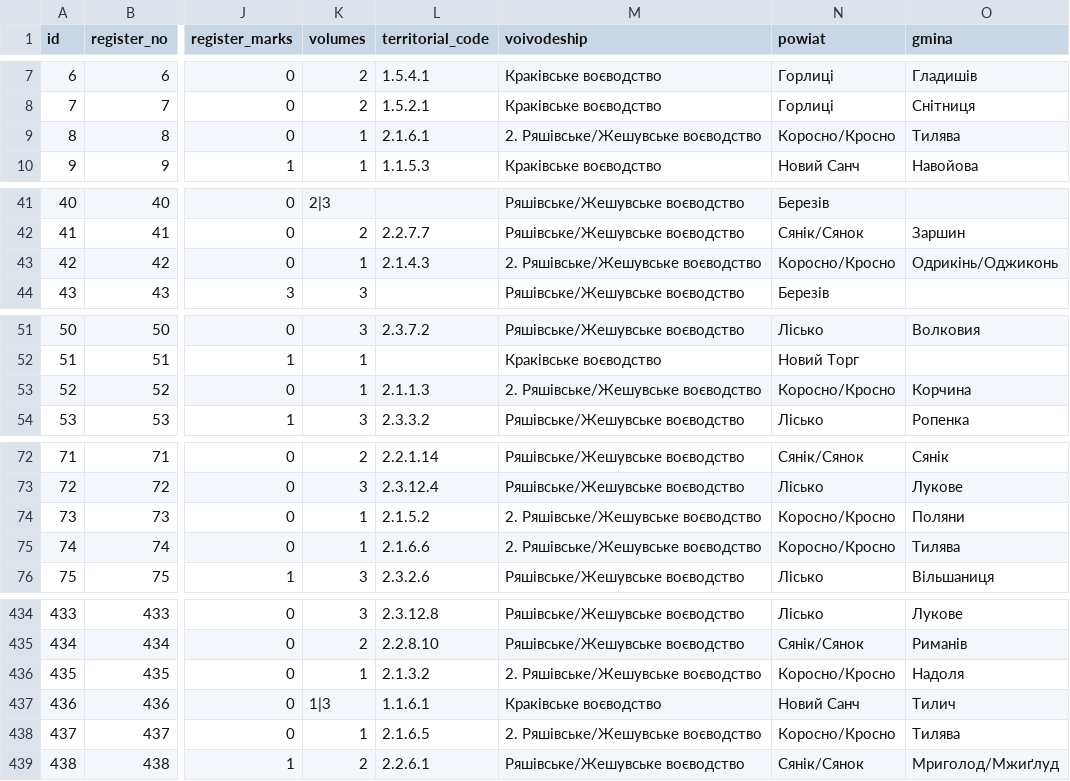
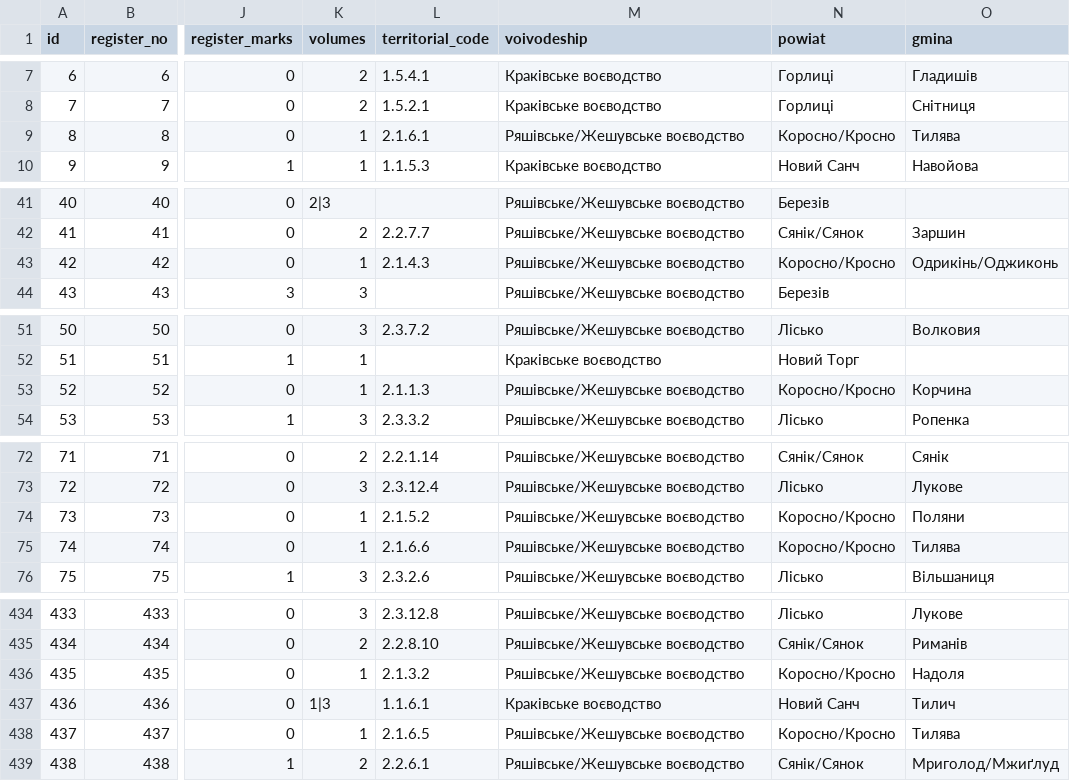
Before and after one commit to vseprav/lemko-memory-book-be, a CSV file: migrations/data/settlements.csv, drawn as a sheet; only a part is shown, gaps mark what is left out; the diff covers the shown part only; the diff names each change by its address in the sheet, - before the commit and + after, or states it on an @@ line.

```diff
--- a/migrations/data/settlements.csv
+++ b/migrations/data/settlements.csv
-M9 (voivodeship): 2. Ряшівське/Жешувське воєводство
+M9 (voivodeship): Ряшівське/Жешувське воєводство
-M43 (voivodeship): 2. Ряшівське/Жешувське воєводство
+M43 (voivodeship): Ряшівське/Жешувське воєводство
-M53 (voivodeship): 2. Ряшівське/Жешувське воєводство
+M53 (voivodeship): Ряшівське/Жешувське воєводство
-M74:M75 (voivodeship): 2. Ряшівське/Жешувське воєводство
+M74:M75 (voivodeship): Ряшівське/Жешувське воєводство
-M436 (voivodeship): 2. Ряшівське/Жешувське воєводство
+M436 (voivodeship): Ряшівське/Жешувське воєводство
-M438 (voivodeship): 2. Ряшівське/Жешувське воєводство
+M438 (voivodeship): Ряшівське/Жешувське воєводство
```
Also changed, not shown: 16 edited cells elsewhere in this file, migrations/data/areas.csv, migrations/data/settlement_lists.csv, 9 other files.
